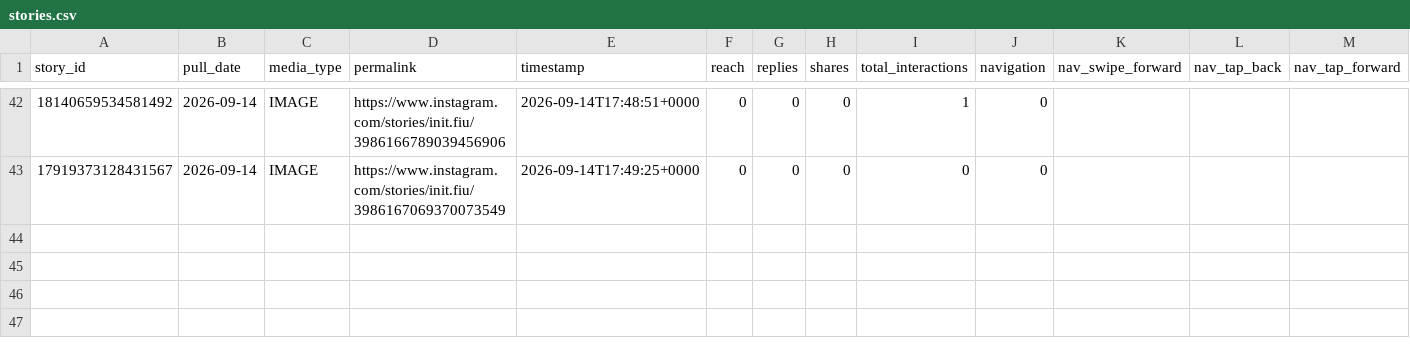
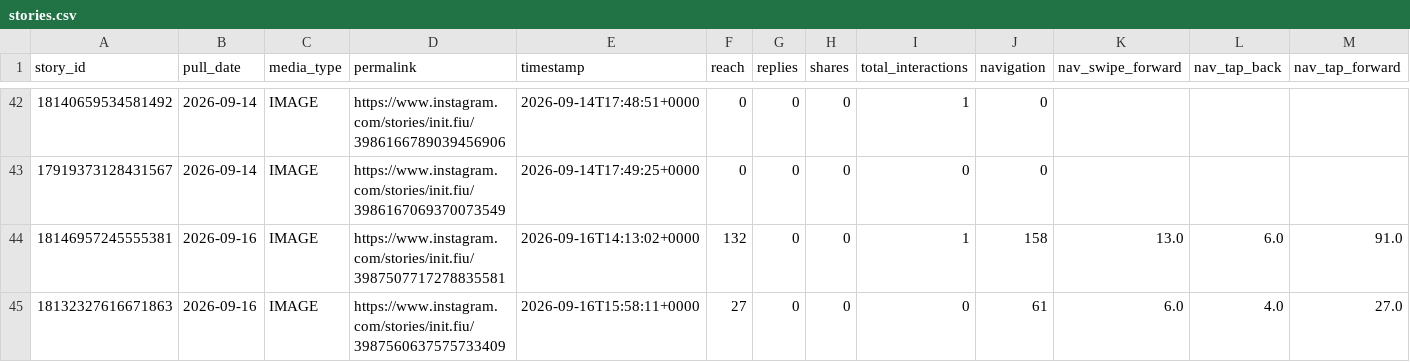
Before and after one commit to Claudiae09/init-instagram-pipeline, a CSV file: csv/stories.csv, drawn as a sheet; only a part is shown, gaps mark what is left out; rows hold the shown columns only; the diff names each change by its address in the sheet, - before the commit and + after, or states it on an @@ line.

```diff
--- a/csv/stories.csv
+++ b/csv/stories.csv
+row 44: 18146957245555381 | 2026-09-16 | IMAGE | https://www.instagram.com/stories/init.fiu/3987507717278835581 | 2026-09-16T14:13:02+0000 | 132 | 0 | 0 | 1 | 158 | 13.0 | 6.0 | 91.0
+row 45: 18132327616671863 | 2026-09-16 | IMAGE | https://www.instagram.com/stories/init.fiu/3987560637575733409 | 2026-09-16T15:58:11+0000 | 27 | 0 | 0 | 0 | 61 | 6.0 | 4.0 | 27.0
```
Also changed, not shown: csv/account_insights.csv, csv/audience_demographics.csv, 3 other files.
